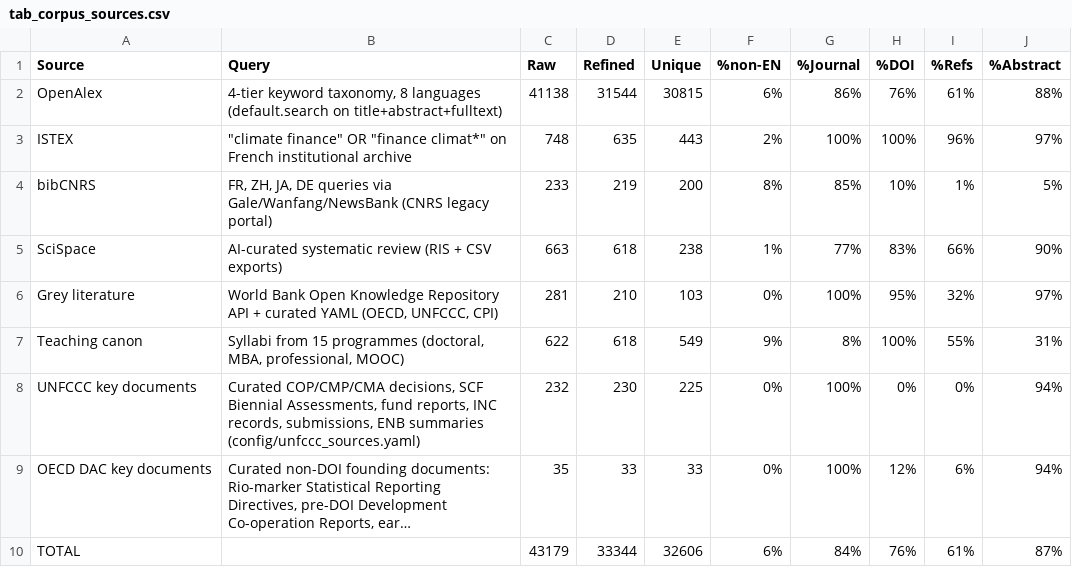
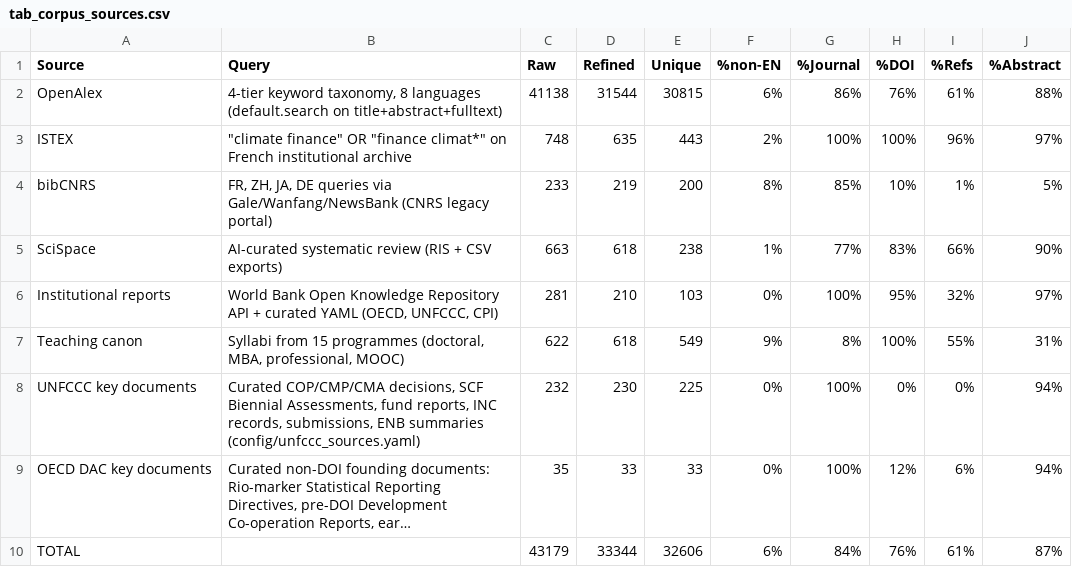
Before and after one commit to MinhHaDuong/climate-finance-het, a CSV file: deliverables/_shared/tables/tab_corpus_sources.csv, drawn as a sheet; long unchanged cells end in ….

Commit message:
fix(0565): the generated source tables adopt Table 1's "Institutional reports"
Ticket 0334 renamed the curated-seed + World Bank layer in the data paper's
Table 1, Abstract, and prose. Table 2 and the deposited retrieval protocol
kept printing "Grey literature" one page later, because both come from
generators the corpus report also consumes.

Uniform rename, not a per-document parameter. The corpus report was read
first, as the ticket asks: it uses the old name as a row label in its own
Discovery Sources table and as the matching bullet lead, and nowhere defines
or leans on "grey literature" as a term of art for that layer. Parameterising
would have bought two names for one thing and a knob to keep in sync; both
consumers move instead. The corpus report's own table and bullet are renamed
in the same pass, so the report does not contradict itself two sections apart.

Only the display label moves. The `grey` source key, the `from_grey`
provenance flag, and `config/grey_sources.yaml` are code identifiers and keep
their names; so does every prose use of "grey literature" where the World
Bank repository harvest or the literature type genuinely applies, which was
0334's decision. The paper's title and the Zenodo retitle stay out of scope.

Artifacts regenerated against the pinned corpus: every count is byte-identical
to the audit ticket 0641 verified today, and the diff is labels and captions
only.

tests/test_retrieval_protocol.py's three pinned expectations follow. The
caption-provenance guard now looks for "institutional-reports" rather than
"grey" in the disclosure, so it still fails if the disclosure drops the row.

```diff
--- a/deliverables/_shared/tables/tab_corpus_sources.csv
+++ b/deliverables/_shared/tables/tab_corpus_sources.csv
@@ -5,3 +5,3 @@ bibCNRS,"FR, ZH, JA, DE queries via Gale/Wanfang/NewsBank (CNRS legacy portal)",
 SciSpace,AI-curated systematic review (RIS + CSV exports),663,618,238,1%,77%,83%,66%,90%
-Grey literature,"World Bank Open Knowledge Repository API + curated YAML (OECD, UNFCCC, CPI)",281,210,103,0%,100%,95%,32%,97%
+Institutional reports,"World Bank Open Knowledge Repository API + curated YAML (OECD, UNFCCC, CPI)",281,210,103,0%,100%,95%,32%,97%
 Teaching canon,"Syllabi from 15 programmes (doctoral, MBA, professional, MOOC)",622,618,549,9%,8%,100%,55%,31%
```
Also changed, not shown: deliverables/_shared/tables/tab_retrieval_protocol.csv, 8 other files.
